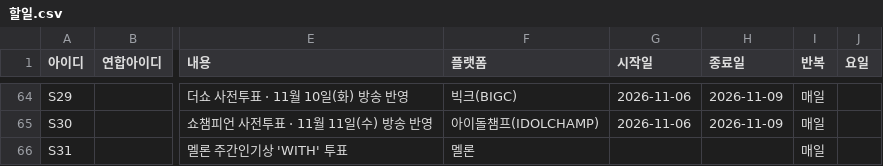
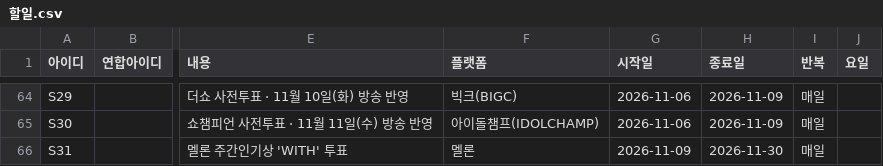
Before and after one commit to WONIWONIWONIWONI/todo, a CSV file: sheet-templates/할일.csv, drawn as a sheet; only a part is shown, gaps mark what is left out; the diff names each change by its address in the sheet, - before the commit and + after, or states it on an @@ line.

Commit message:
관리자 초안: 할일.csv S31

```diff
--- a/sheet-templates/할일.csv
+++ b/sheet-templates/할일.csv
-G66 (시작일): (empty)
+G66 (시작일): 2026-11-09
-H66 (종료일): (empty)
+H66 (종료일): 2026-11-30
```
